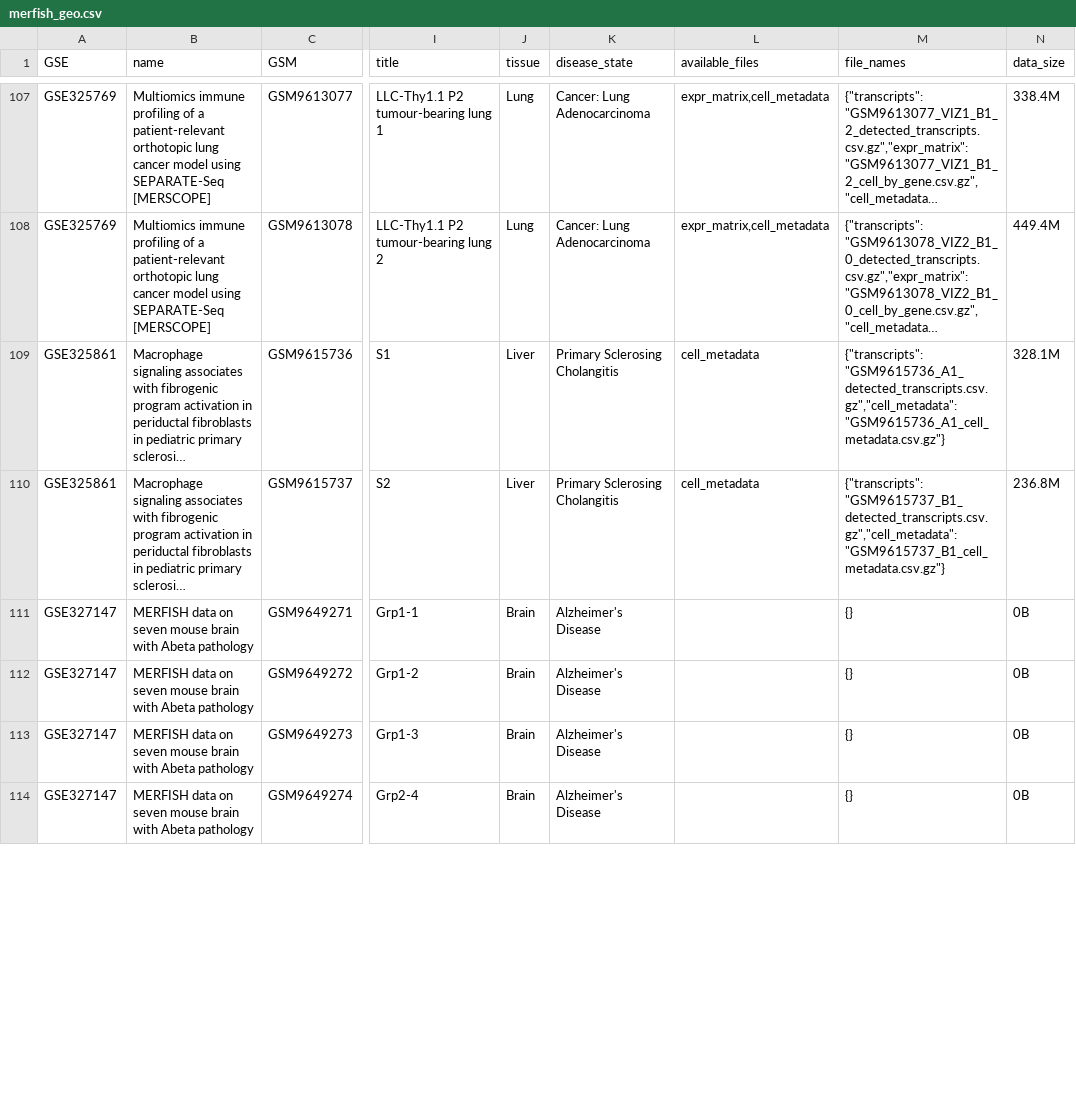
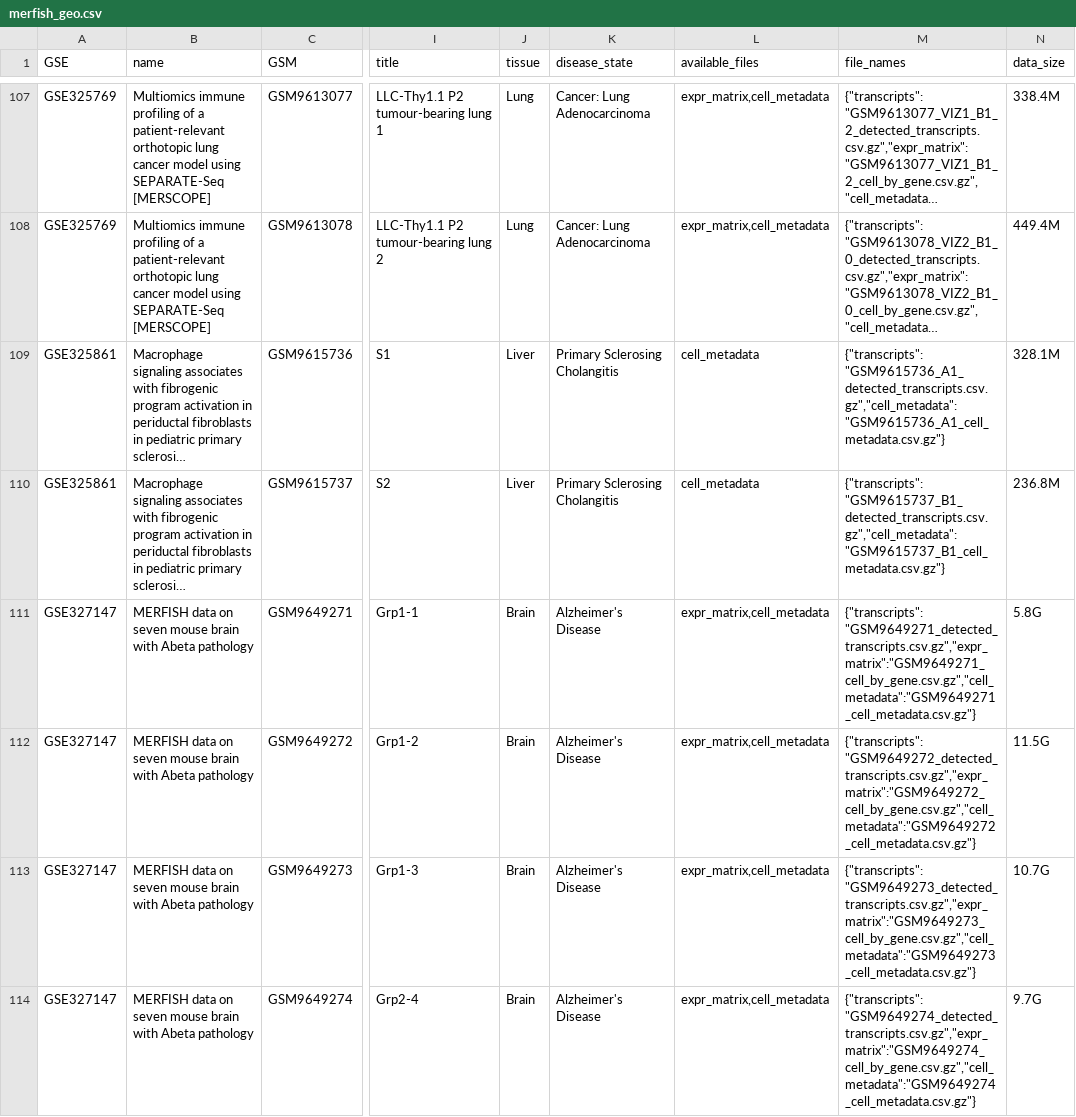
Before and after one commit to zf-li23/SubCellSpace, a CSV file: data/merfish_geo.csv, drawn as a sheet; only a part is shown, gaps mark what is left out; long unchanged cells end in …; the diff covers the shown part only; the diff names each change by its address in the sheet, - before the commit and + after, or states it on an @@ line.

```diff
--- a/data/merfish_geo.csv
+++ b/data/merfish_geo.csv
-L111:L114 (available_files): (empty)
+L111:L114 (available_files): expr_matrix,cell_metadata
-M111 (file_names): {}
+M111 (file_names): {"transcripts":"GSM9649271_detected_transcripts.csv.gz","expr_matrix":"GSM9649271_cell_by_gene.csv.gz","cell_metadata":"GSM9649271_cell_metadata.csv.gz"}
-N111 (data_size): 0B
+N111 (data_size): 5.8G
-M112 (file_names): {}
+M112 (file_names): {"transcripts":"GSM9649272_detected_transcripts.csv.gz","expr_matrix":"GSM9649272_cell_by_gene.csv.gz","cell_metadata":"GSM9649272_cell_metadata.csv.gz"}
-N112 (data_size): 0B
+N112 (data_size): 11.5G
-M113 (file_names): {}
+M113 (file_names): {"transcripts":"GSM9649273_detected_transcripts.csv.gz","expr_matrix":"GSM9649273_cell_by_gene.csv.gz","cell_metadata":"GSM9649273_cell_metadata.csv.gz"}
-N113 (data_size): 0B
+N113 (data_size): 10.7G
-M114 (file_names): {}
+M114 (file_names): {"transcripts":"GSM9649274_detected_transcripts.csv.gz","expr_matrix":"GSM9649274_cell_by_gene.csv.gz","cell_metadata":"GSM9649274_cell_metadata.csv.gz"}
-N114 (data_size): 0B
+N114 (data_size): 9.7G
```
Also changed, not shown: 28 edited cells elsewhere in this file, data/cosmx_geo.csv.
